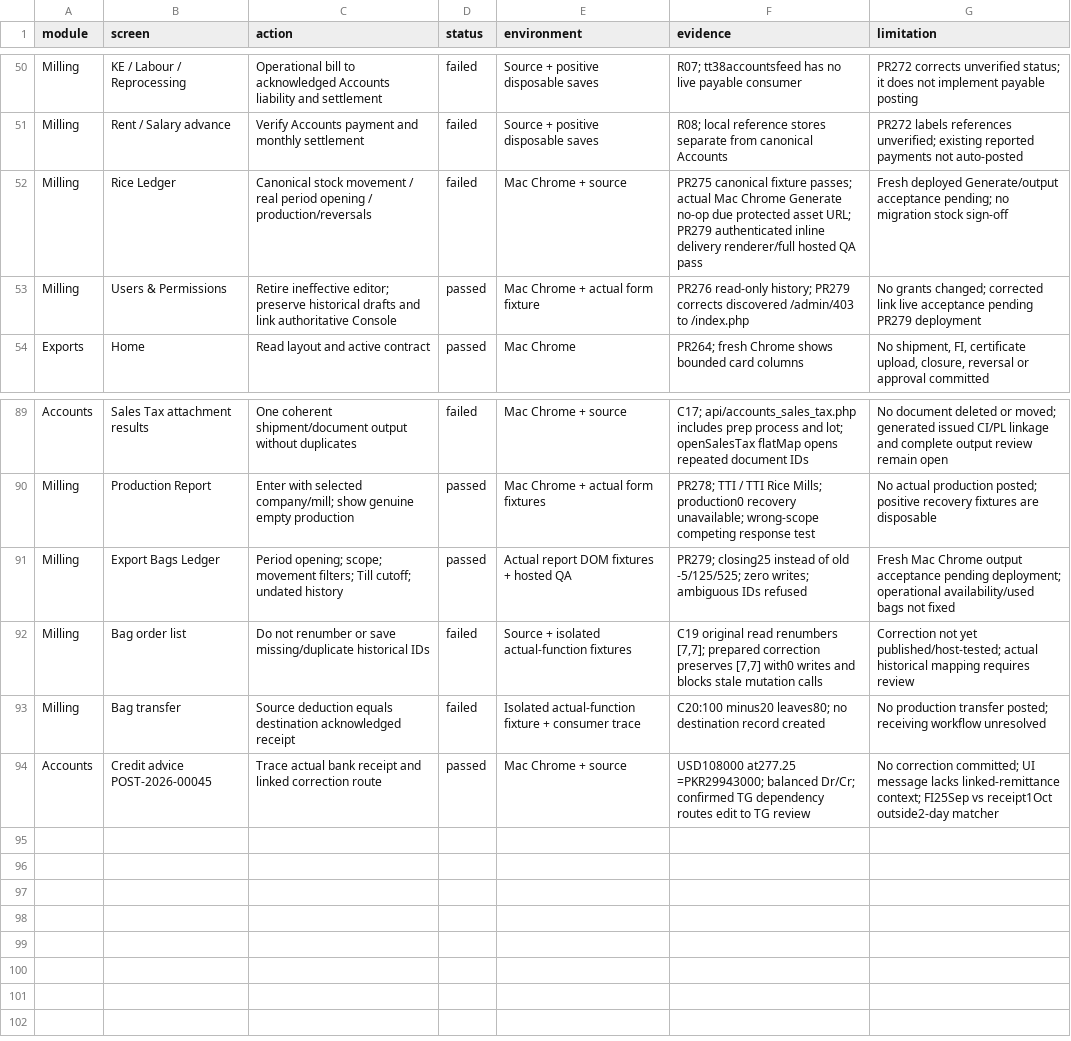
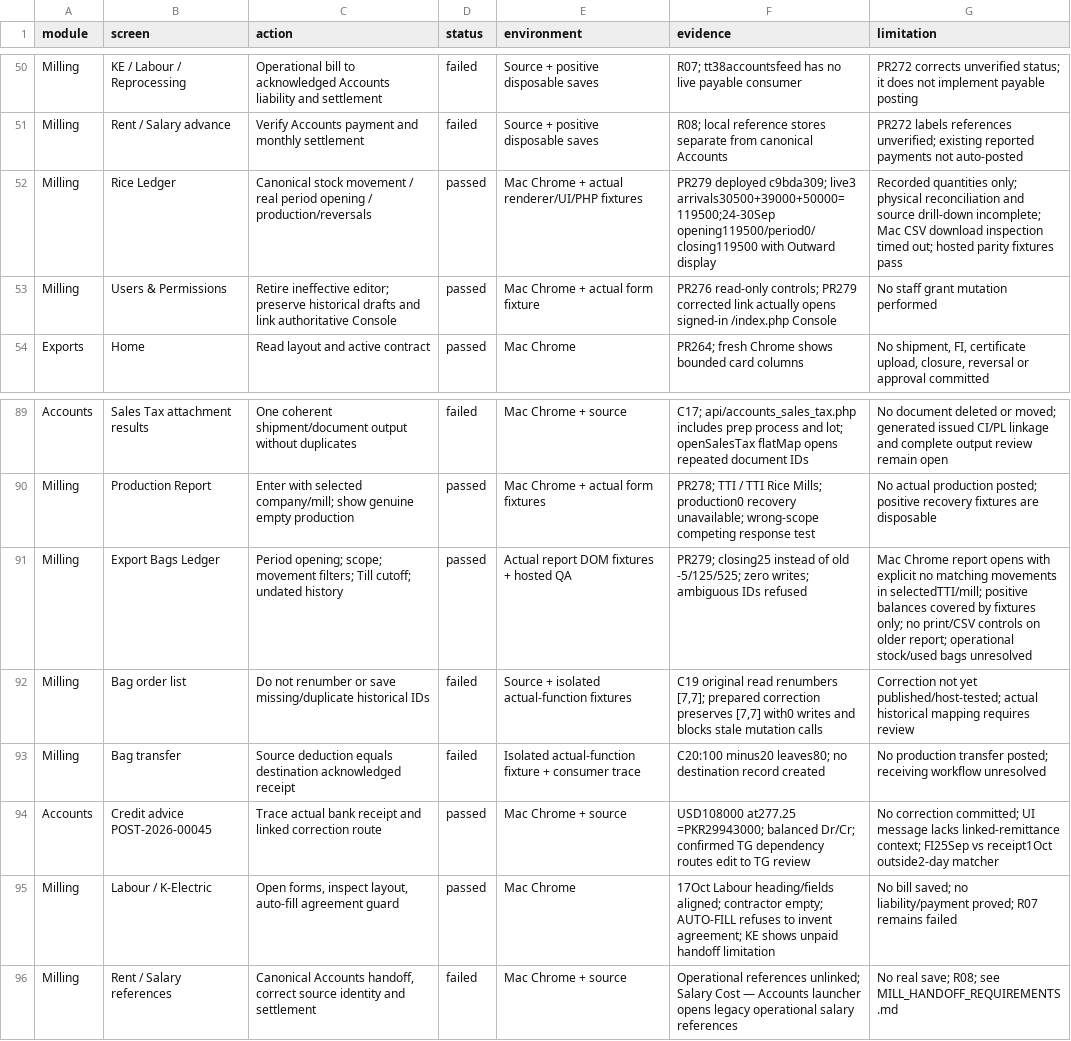
Before and after one commit to salpiracha-cmyk/transtarde, a CSV file: docs/reviews/software-audit-2026-10-16/CURRENT_COVERAGE.csv, drawn as a sheet; only a part is shown, gaps mark what is left out.

```diff
--- a/docs/reviews/software-audit-2026-10-16/CURRENT_COVERAGE.csv
+++ b/docs/reviews/software-audit-2026-10-16/CURRENT_COVERAGE.csv
@@ -51,4 +51,4 @@ Milling,KE / Labour / Reprocessing,Operational bill to acknowledged Accounts lia
 Milling,Rent / Salary advance,Verify Accounts payment and monthly settlement,failed,Source + positive disposable saves,R08; local reference stores separate from canonical Accounts,PR272 labels references unverified; existing reported payments not auto-posted
-Milling,Rice Ledger,Canonical stock movement / real period opening / production/reversals,failed,Mac Chrome + source,PR275 canonical fixture passes; actual Mac Chrome Generate no-op due protected asset URL; PR279 authenticated inline delivery renderer/full hosted QA pass,Fresh deployed Generate/output acceptance pending; no migration stock sign-off
-Milling,Users & Permissions,Retire ineffective editor; preserve historical drafts and link authoritative Console,passed,Mac Chrome + actual form fixture,PR276 read-only history; PR279 corrects discovered /admin/403 to /index.php,No grants changed; corrected link live acceptance pending PR279 deployment
+Milling,Rice Ledger,Canonical stock movement / real period opening / production/reversals,passed,Mac Chrome + actual renderer/UI/PHP fixtures,PR279 deployed c9bda309; live3 arrivals30500+39000+50000=119500;24-30Sep opening119500/period0/closing119500 with Outward display,Recorded quantities only; physical reconciliation and source drill-down incomplete; Mac CSV download inspection timed out; hosted parity fixtures pass
+Milling,Users & Permissions,Retire ineffective editor; preserve historical drafts and link authoritative Console,passed,Mac Chrome + actual form fixture,PR276 read-only controls; PR279 corrected link actually opens signed-in /index.php Console,No staff grant mutation performed
 Exports,Home,Read layout and active contract,passed,Mac Chrome,PR264; fresh Chrome shows bounded card columns,"No shipment, FI, certificate upload, closure, reversal or approval committed"
@@ -90,3 +90,3 @@ Accounts,Sales Tax attachment results,One coherent shipment/document output with
 Milling,Production Report,Enter with selected company/mill; show genuine empty production,passed,Mac Chrome + actual form fixtures,PR278; TTI / TTI Rice Mills; production0 recovery unavailable; wrong-scope competing response test,No actual production posted; positive recovery fixtures are disposable
-Milling,Export Bags Ledger,Period opening; scope; movement filters; Till cutoff; undated history,passed,Actual report DOM fixtures + hosted QA,PR279; closing25 instead of old -5/125/525; zero writes; ambiguous IDs refused,Fresh Mac Chrome output acceptance pending deployment; operational availability/used bags not fixed
+Milling,Export Bags Ledger,Period opening; scope; movement filters; Till cutoff; undated history,passed,Actual report DOM fixtures + hosted QA,PR279; closing25 instead of old -5/125/525; zero writes; ambiguous IDs refused,Mac Chrome report opens with explicit no matching movements in selectedTTI/mill; positive balances covered by fixtures only; no print/CSV controls on older report; operational stock/used bags unresolved
 Milling,Bag order list,Do not renumber or save missing/duplicate historical IDs,failed,Source + isolated actual-function fixtures,"C19 original read renumbers [7,7]; prepared correction preserves [7,7] with0 writes and blocks stale mutation calls",Correction not yet published/host-tested; actual historical mapping requires review
@@ -94 +94,3 @@ Milling,Bag transfer,Source deduction equals destination acknowledged receipt,fa
 Accounts,Credit advice POST-2026-00045,Trace actual bank receipt and linked correction route,passed,Mac Chrome + source,USD108000 at277.25 =PKR29943000; balanced Dr/Cr; confirmed TG dependency routes edit to TG review,No correction committed; UI message lacks linked-remittance context; FI25Sep vs receipt1Oct outside2-day matcher
+Milling,Labour / K-Electric,"Open forms, inspect layout, auto-fill agreement guard",passed,Mac Chrome,17Oct Labour heading/fields aligned; contractor empty; AUTO-FILL refuses to invent agreement; KE shows unpaid handoff limitation,No bill saved; no liability/payment proved; R07 remains failed
+Milling,Rent / Salary references,"Canonical Accounts handoff, correct source identity and settlement",failed,Mac Chrome + source,Operational references unlinked; Salary Cost — Accounts launcher opens legacy operational salary references,No real save; R08; see MILL_HANDOFF_REQUIREMENTS.md
```
Also changed, not shown: 7 other files.
